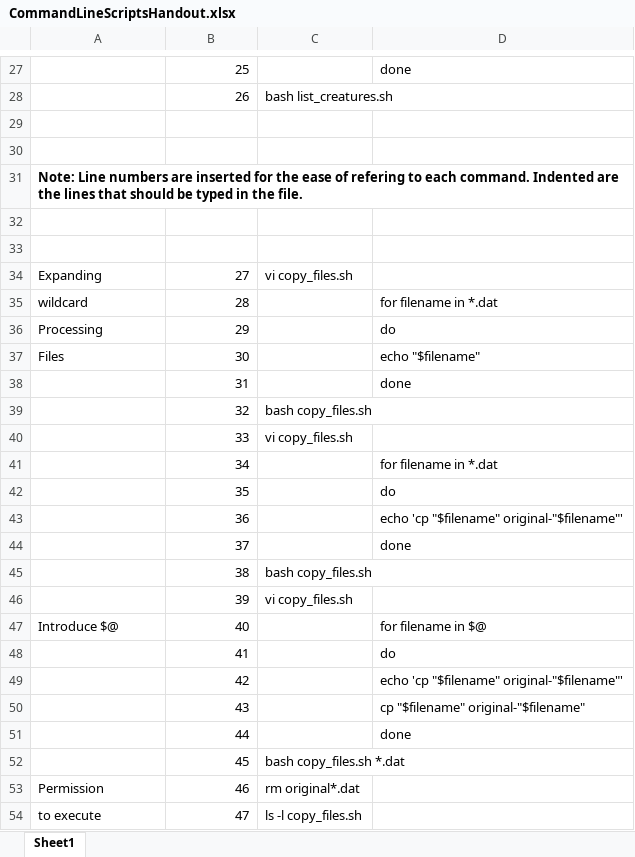
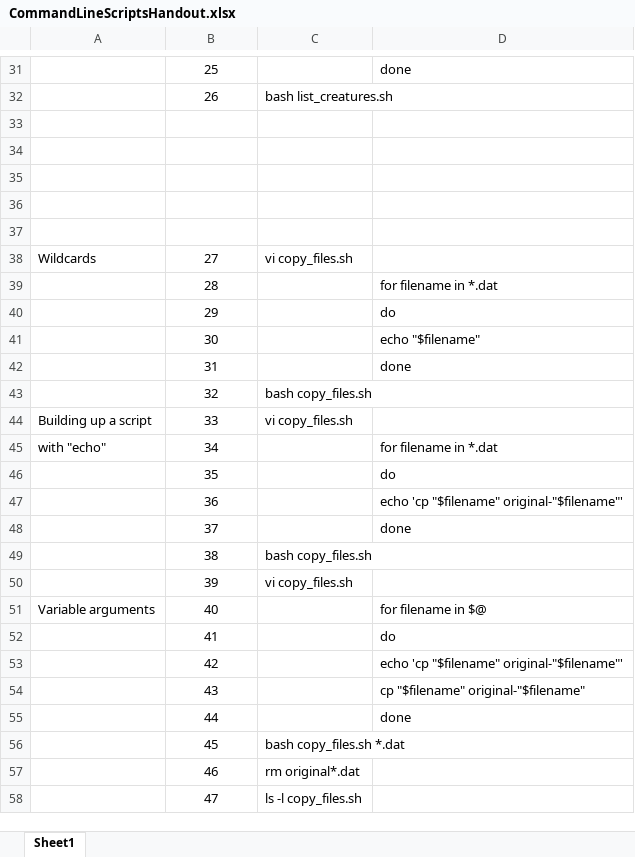
Before and after one commit to nuitrcs/command-line-bash-scripting, an Excel workbook: CommandLineScriptsHandout.xlsx, sheet Sheet1, drawn as a sheet; only a part is shown, gaps mark what is left out; values as stored, in another font and other column widths than the file's, no borders; charts and pictures not drawn; removed rows and columns are numbered as before the commit, all else as after; the diff covers the shown part only; the diff names each change by its address in the sheet, - before the commit and + after, or states it on an @@ line.

```diff
--- a/CommandLineScriptsHandout.xlsx (sheet Sheet1)
+++ b/CommandLineScriptsHandout.xlsx (sheet Sheet1)
-B31:B32 alignment: right
+B31:B32 alignment: center
-row 31: Note: Line numbers are inserted for the ease of refering to each command. Indented are the lines that should be typed in the file.
+row 37: (empty)
-A38: Expanding
+A38: Wildcards
-B38:B58 alignment: right
+B38:B58 alignment: center
-A39: wildcard
+A39: (empty)
-A40: Processing
+A40: (empty)
-A41: Files
+A41: (empty)
-A44: (empty)
+A44: Building up a script
-A45: (empty)
+A45: with "echo"
-A51: Introduce $@
+A51: Variable arguments
-A57: Permission
+A57: (empty)
-A58: to execute
+A58: (empty)
```
Also changed, not shown: 4 added rows, 3 removed rows, 12 edited cells and cell formats elsewhere in this sheet, charts or pictures, 1 other file.
